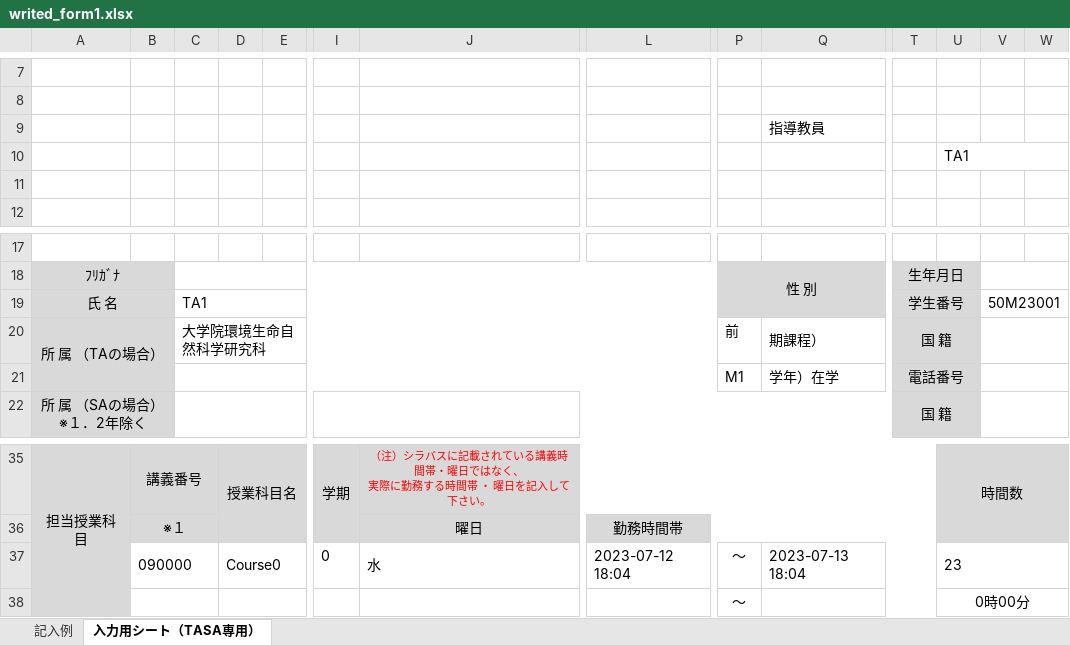
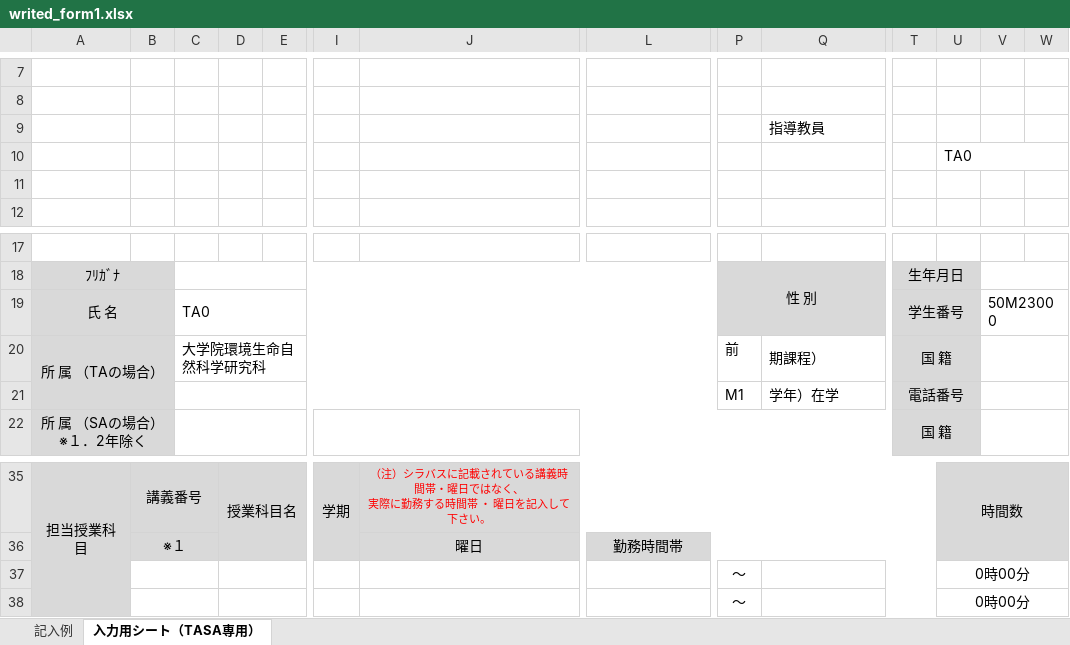
Before and after one commit to ueno12345/Takin, an Excel workbook: public/excel/writed_form1.xlsx, sheet 入力用シート（TASA専用）, drawn as a sheet; only a part is shown, gaps mark what is left out; values as stored, in another font and other column widths than the file's, no borders; charts and pictures not drawn; removed rows and columns are numbered as before the commit, all else as after; rows hold the shown columns only; the diff names each change by its address in the sheet, - before the commit and + after, or states it on an @@ line.

```diff
--- a/public/excel/writed_form1.xlsx (sheet 入力用シート（TASA専用）)
+++ b/public/excel/writed_form1.xlsx (sheet 入力用シート（TASA専用）)
-U10: TA1
+U10: TA0
-C19: TA1
+C19: TA0
-V19: 50M23001
+V19: 50M23000
-row 37:  | 090000 |  | Course0 |  | 0 | 水 | 2023-07-12 18:04 | ～ | 2023-07-13 18:04 |  | 23
+row 37:  |  |  |  |  |  |  |  | ～ |  |  | 0時00分
```
Also changed, not shown: public/excel/writed_form1-1.xlsx, public/excel/writed_form1-2.xlsx, 7 other files.
